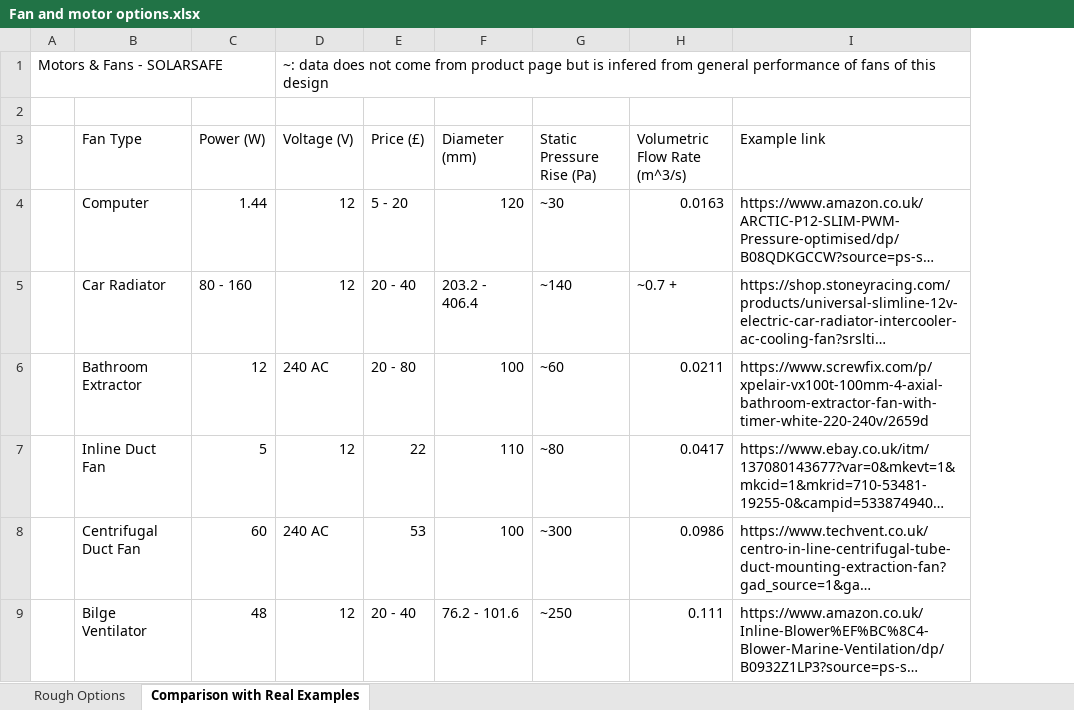
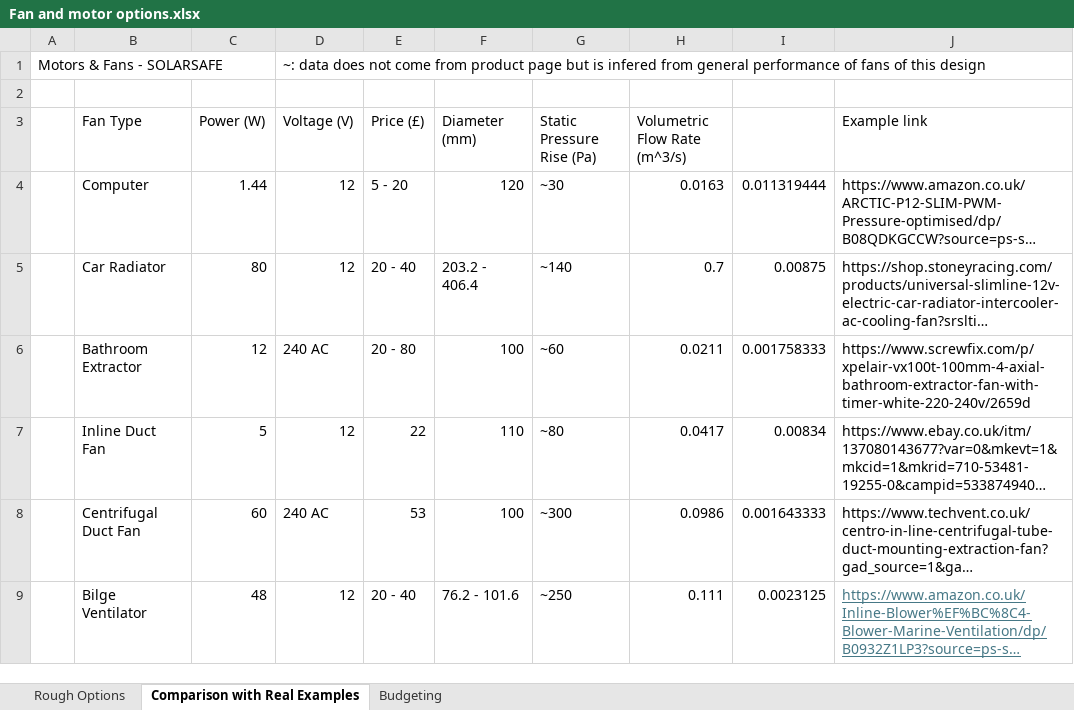
Before and after one commit to Technology-for-the-Poorest-Billion/2026-SolarSafe-Heating, an Excel workbook: Information/Fan and motor options.xlsx, sheet Comparison with Real Examples, drawn as a sheet; long unchanged cells end in …; values as stored, in another font and other column widths than the file's, no borders; addresses are those after the commit; the diff names each change by its address in the sheet, - before the commit and + after, or states it on an @@ line.

Commit message:
Budget

```diff
--- a/Information/Fan and motor options.xlsx (sheet Comparison with Real Examples)
+++ b/Information/Fan and motor options.xlsx (sheet Comparison with Real Examples)
+sheet tab: Budgeting
+column I, rows 4-9: 0.011319444 | 0.00875 | 0.001758333 | 0.00834 | 0.001643333 | 0.0023125
-C5 (Power (W)): 80 - 160
+C5 (Power (W)): 80
-H5 (Volumetric Flow Rate (m^3/s)): ~0.7 +
+H5 (Volumetric Flow Rate (m^3/s)): 0.7
@@ J9 underline: off → on, text colour: black → #467886 @@
```
